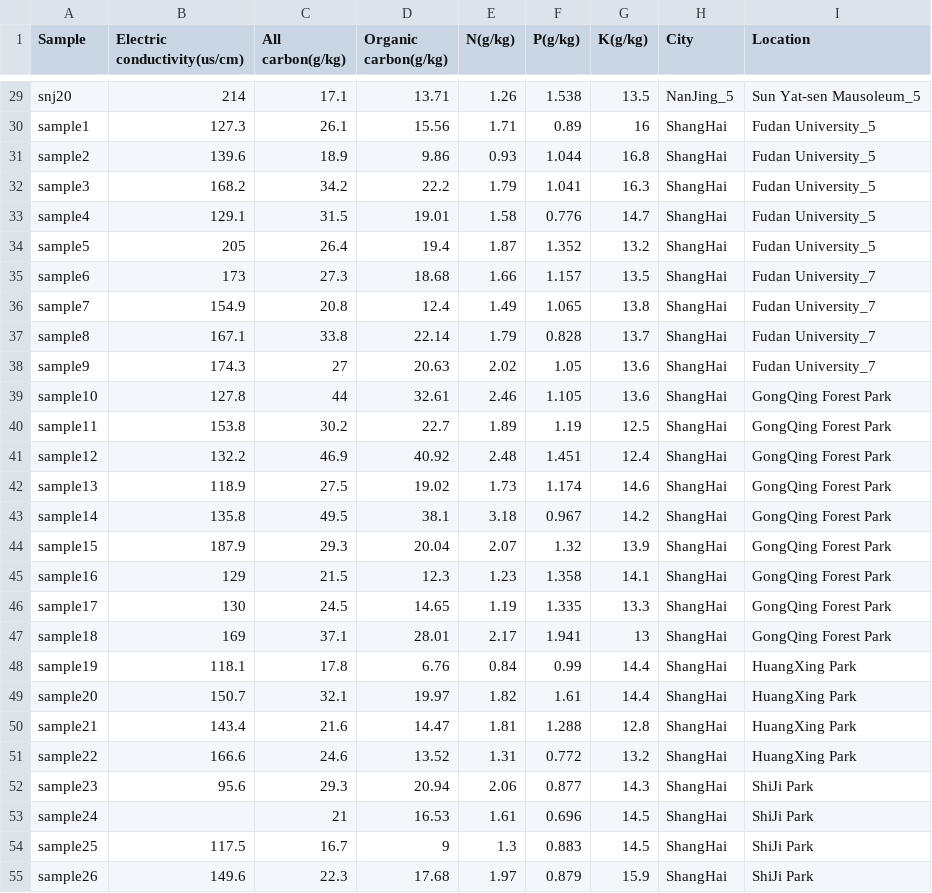
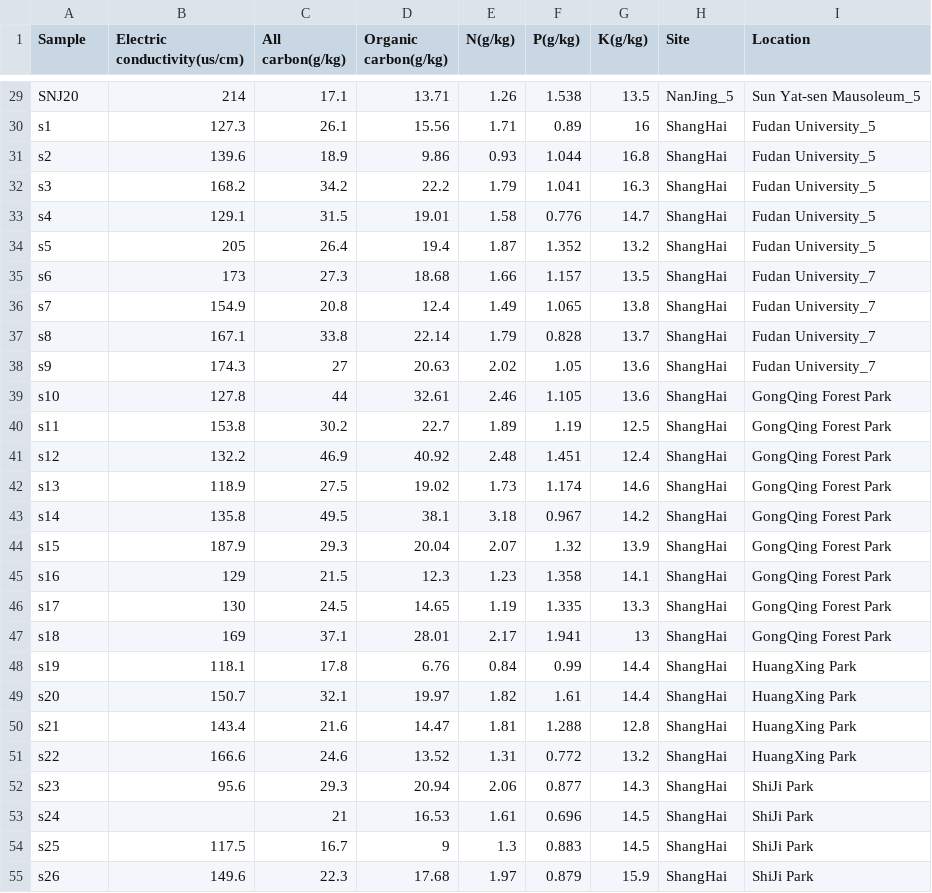
Before and after one commit to BigDataBiology/Duan2026_urban_soil, a CSV file: analysis/pre-calculated_data/property.csv, drawn as a sheet; only a part is shown, gaps mark what is left out; the diff covers the shown part only; the diff names each change by its address in the sheet, - before the commit and + after, or states it on an @@ line.

```diff
--- a/analysis/pre-calculated_data/property.csv
+++ b/analysis/pre-calculated_data/property.csv
-H1: City
+H1: Site
-A29 (Sample): snj20
+A29 (Sample): SNJ20
-A30 (Sample): sample1
+A30 (Sample): s1
-A31 (Sample): sample2
+A31 (Sample): s2
-A32 (Sample): sample3
+A32 (Sample): s3
-A33 (Sample): sample4
+A33 (Sample): s4
-A34 (Sample): sample5
+A34 (Sample): s5
-A35 (Sample): sample6
+A35 (Sample): s6
-A36 (Sample): sample7
+A36 (Sample): s7
-A37 (Sample): sample8
+A37 (Sample): s8
-A38 (Sample): sample9
+A38 (Sample): s9
-A39 (Sample): sample10
+A39 (Sample): s10
-A40 (Sample): sample11
+A40 (Sample): s11
-A41 (Sample): sample12
+A41 (Sample): s12
-A42 (Sample): sample13
+A42 (Sample): s13
-A43 (Sample): sample14
+A43 (Sample): s14
-A44 (Sample): sample15
+A44 (Sample): s15
-A45 (Sample): sample16
+A45 (Sample): s16
-A46 (Sample): sample17
+A46 (Sample): s17
-A47 (Sample): sample18
+A47 (Sample): s18
-A48 (Sample): sample19
+A48 (Sample): s19
-A49 (Sample): sample20
+A49 (Sample): s20
-A50 (Sample): sample21
+A50 (Sample): s21
-A51 (Sample): sample22
+A51 (Sample): s22
-A52 (Sample): sample23
+A52 (Sample): s23
-A53 (Sample): sample24
+A53 (Sample): s24
-A54 (Sample): sample25
+A54 (Sample): s25
-A55 (Sample): sample26
+A55 (Sample): s26
```
Also changed, not shown: 31 edited cells elsewhere in this file, 5 other files.
